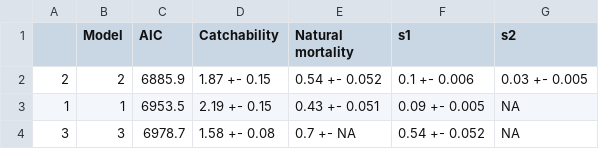
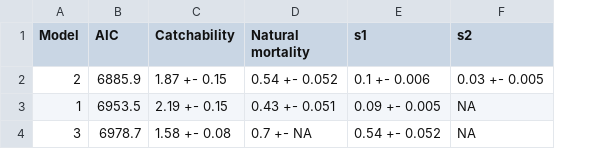
Before and after one commit to mkienzle/NSW-sea-garfish-stock-assessment, a CSV file: Script/Results/Data/ModelComparisonTable.csv, drawn as a sheet; the diff names each change by its address in the sheet, - before the commit and + after, or states it on an @@ line.

Commit message:
added table comparing models

```diff
--- a/Script/Results/Data/ModelComparisonTable.csv
+++ b/Script/Results/Data/ModelComparisonTable.csv
-column A, rows 2-4: 2 | 1 | 3
```
Also changed, not shown: 5 other files.
